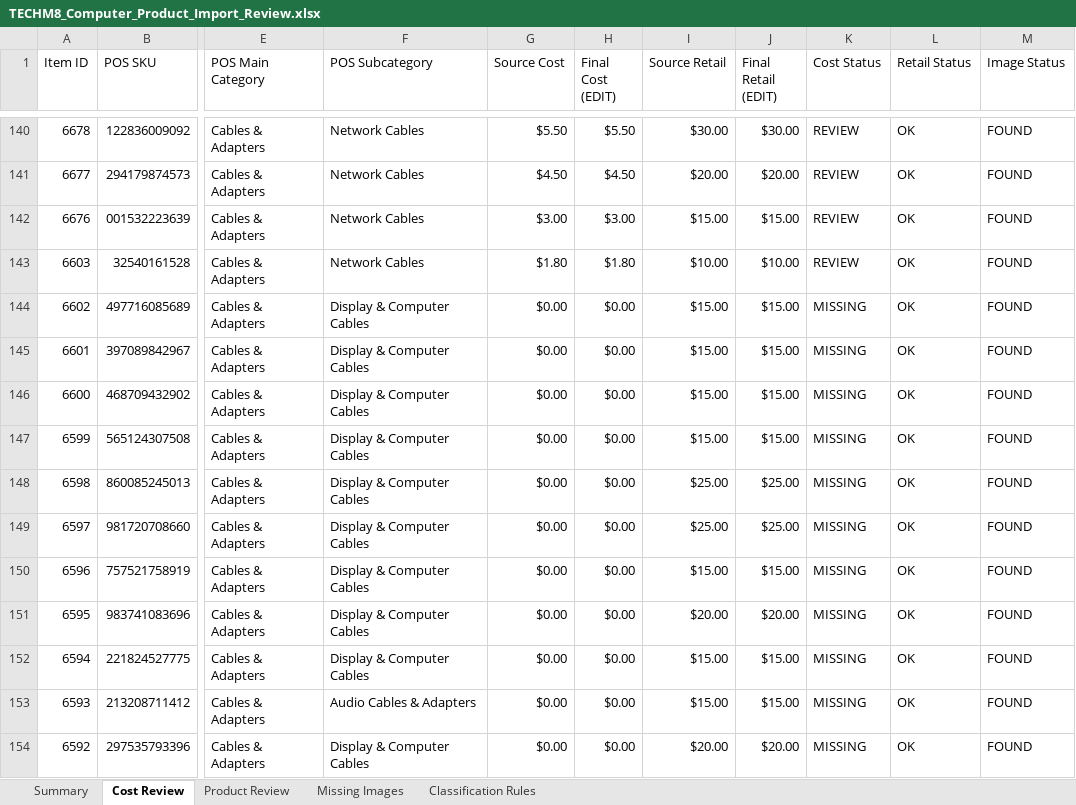
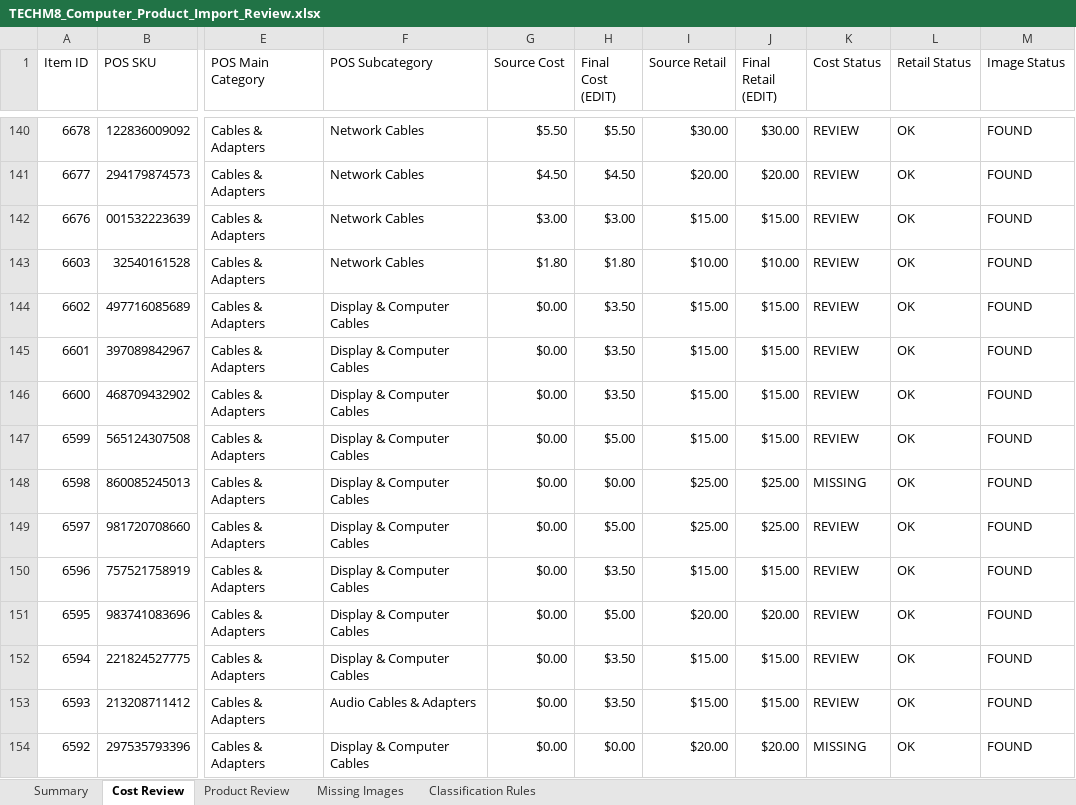
Before and after one commit to bowenmiao-tech/TECHM8-PRICE-LIST, an Excel workbook: outputs/computer-product-catalog-review-20260809/TECHM8_Computer_Product_Import_Review.xlsx, sheet Cost Review, drawn as a sheet; only a part is shown, gaps mark what is left out; values as stored, in another font and other column widths than the file's, no cell formats; conditional formats and table styles not drawn; the diff covers the shown part only; the diff names each change by its address in the sheet, - before the commit and + after, or states it on an @@ line.

```diff
--- a/outputs/computer-product-catalog-review-20260809/TECHM8_Computer_Product_Import_Review.xlsx (sheet Cost Review)
+++ b/outputs/computer-product-catalog-review-20260809/TECHM8_Computer_Product_Import_Review.xlsx (sheet Cost Review)
-H144:H146 (Final Cost (EDIT)): $0.00
+H144:H146 (Final Cost (EDIT)): $3.50
-K144:K147 (Cost Status): MISSING
+K144:K147 (Cost Status): REVIEW
-H147 (Final Cost (EDIT)): $0.00
+H147 (Final Cost (EDIT)): $5.00
-H149 (Final Cost (EDIT)): $0.00
+H149 (Final Cost (EDIT)): $5.00
-K149:K153 (Cost Status): MISSING
+K149:K153 (Cost Status): REVIEW
-H150 (Final Cost (EDIT)): $0.00
+H150 (Final Cost (EDIT)): $3.50
-H151 (Final Cost (EDIT)): $0.00
+H151 (Final Cost (EDIT)): $5.00
-H152:H153 (Final Cost (EDIT)): $0.00
+H152:H153 (Final Cost (EDIT)): $3.50
```
Also changed, not shown: 56 edited cells elsewhere in this sheet, sheet Product Review, sheet Summary, cell formats, 5 other files.
